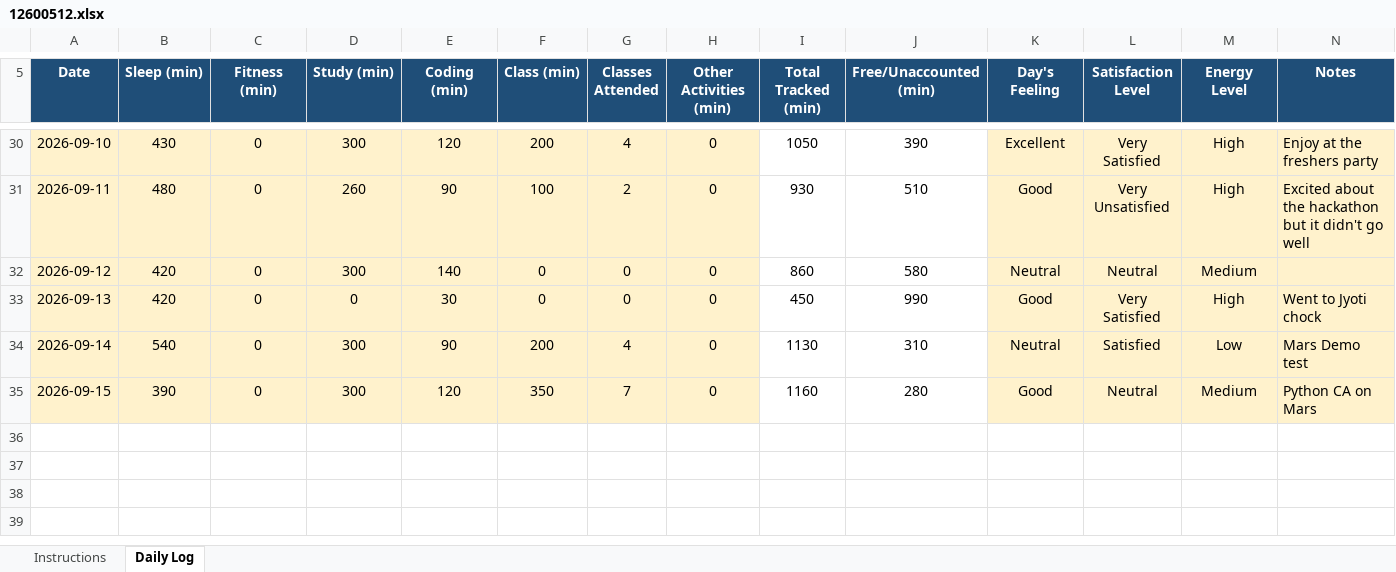
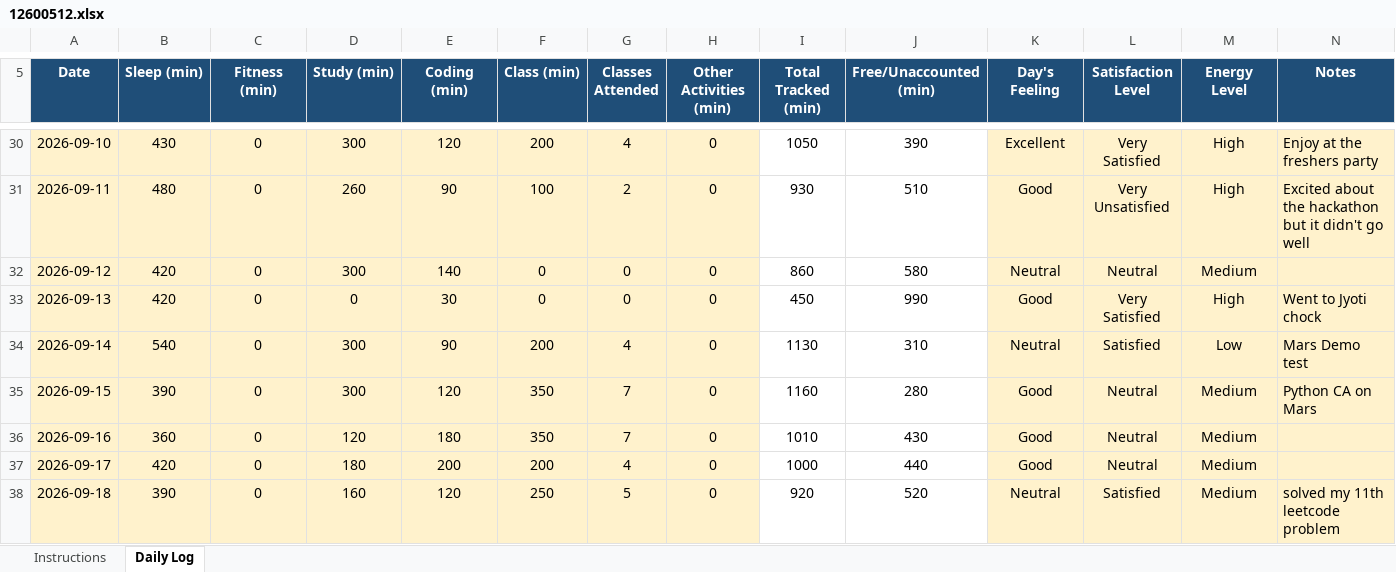
Before and after one commit to Soumyadip1004/CAP776-12600512, an Excel workbook: 12600512.xlsx, sheet Daily Log, drawn as a sheet; only a part is shown, gaps mark what is left out; values as stored, in another font and other column widths than the file's, no borders; conditional formats not drawn; the diff names each change by its address in the sheet, - before the commit and + after, or states it on an @@ line.

Commit message:
M 12600512.xlsx

```diff
--- a/12600512.xlsx (sheet Daily Log)
+++ b/12600512.xlsx (sheet Daily Log)
+row 36: 2026-09-16 | 360 | 0 | 120 | 180 | 350 | 7 | 0 | 1010 | 430 | Good | Neutral | Medium
+row 37: 2026-09-17 | 420 | 0 | 180 | 200 | 200 | 4 | 0 | 1000 | 440 | Good | Neutral | Medium
+row 38: 2026-09-18 | 390 | 0 | 160 | 120 | 250 | 5 | 0 | 920 | 520 | Neutral | Satisfied | Medium | solved my 11th leetcode problem
```
